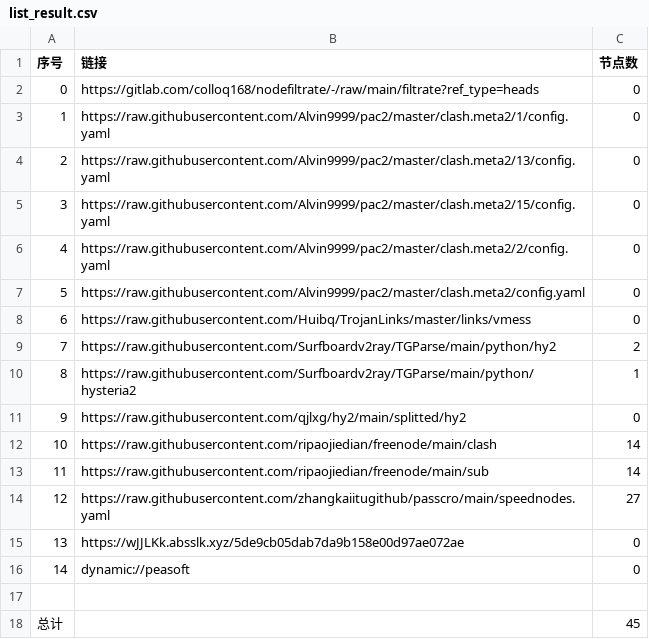
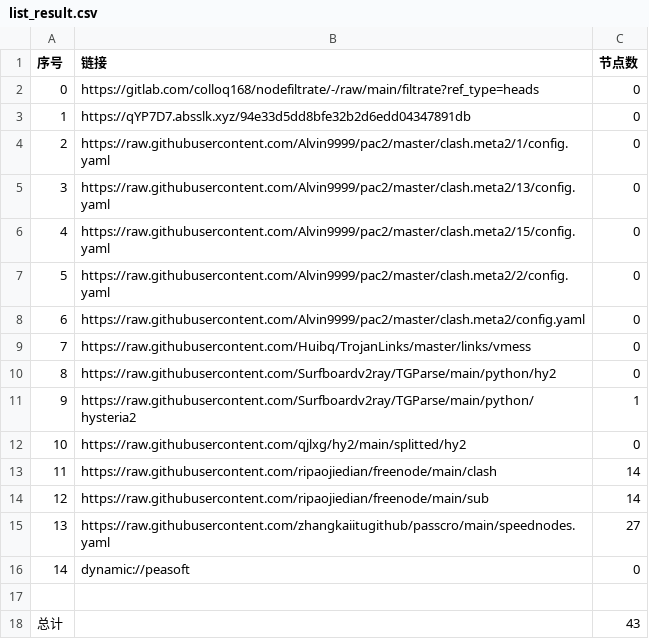
Before and after one commit to shtrend/AutoMergePublicNodes, a CSV file: list_result.csv, drawn as a sheet; removed rows and columns are numbered as before the commit, all else as after; the diff names each change by its address in the sheet, - before the commit and + after, or states it on an @@ line.

```diff
--- a/list_result.csv
+++ b/list_result.csv
+row 3: 1 | https://qYP7D7.absslk.xyz/94e33d5dd8bfe32b2d6edd04347891db | 0
@@ column A (序号) renumbered between rows 4 and 15 @@
-C10 (节点数): 2
+C10 (节点数): 0
-row 15: 13 | https://wJJLKk.absslk.xyz/5de9cb05dab7da9b158e00d97ae072ae | 0
-C18 (节点数): 45
+C18 (节点数): 43
```
Also changed, not shown: 19 other files.
